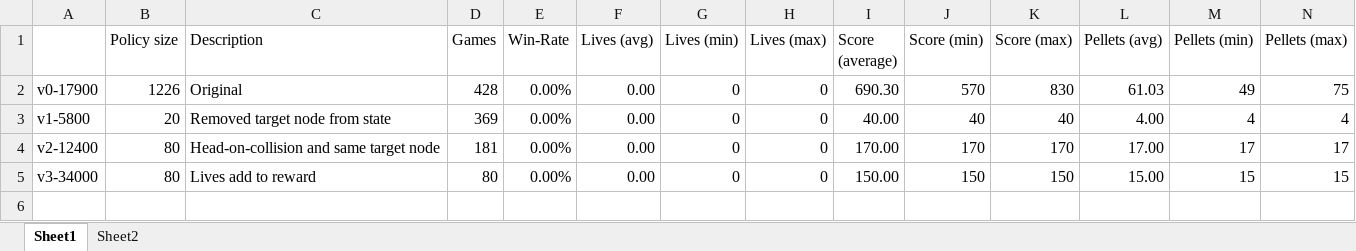
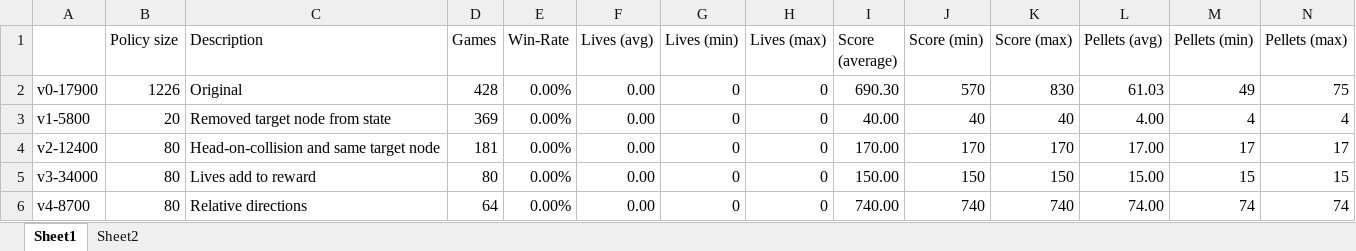
Before and after one commit to maltebp/pacman-reinforcement-learning, an Excel workbook: benchmark-analysis.xlsx, sheet Sheet1, drawn as a sheet; only a part is shown; values as stored, in another font and other column widths than the file's, no borders; rows hold the shown columns only; the diff names each change by its address in the sheet, - before the commit and + after, or states it on an @@ line.

Commit message:
Relative directions

```diff
--- a/benchmark-analysis.xlsx (sheet Sheet1)
+++ b/benchmark-analysis.xlsx (sheet Sheet1)
+row 6: v4-8700 | 80 | Relative directions | 64 | 0.00% | 0.00 | 0 | 0 | 740.00 | 740 | 740 | 74.00 | 74 | 74
```
Also changed, not shown: 5 other files.
